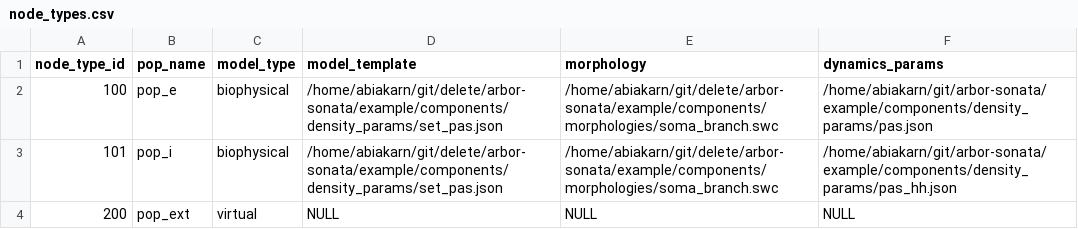
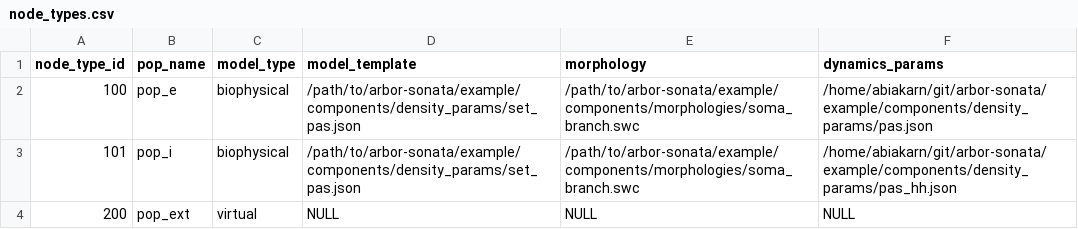
Before and after one commit to noraabiakar/arbor-sonata, a CSV file: example/network/node_types.csv, drawn as a sheet.

```diff
--- a/example/network/node_types.csv
+++ b/example/network/node_types.csv
@@ -1,4 +1,4 @@
 node_type_id,pop_name,model_type,model_template,morphology,dynamics_params
-100,pop_e,biophysical,/home/abiakarn/git/delete/arbor-sonata/example/components/density_params/set_pas.json,/home/abiakarn/git/delete/arbor-sonata/example/components/morphologies/soma_branch.swc,/home/abiakarn/git/arbor-sonata/example/components/density_params/pas.json
-101,pop_i,biophysical,/home/abiakarn/git/delete/arbor-sonata/example/components/density_params/set_pas.json,/home/abiakarn/git/delete/arbor-sonata/example/components/morphologies/soma_branch.swc,/home/abiakarn/git/arbor-sonata/example/components/density_params/pas_hh.json
+100,pop_e,biophysical,/path/to/arbor-sonata/example/components/density_params/set_pas.json,/path/to/arbor-sonata/example/components/morphologies/soma_branch.swc,/home/abiakarn/git/arbor-sonata/example/components/density_params/pas.json
+101,pop_i,biophysical,/path/to/arbor-sonata/example/components/density_params/set_pas.json,/path/to/arbor-sonata/example/components/morphologies/soma_branch.swc,/home/abiakarn/git/arbor-sonata/example/components/density_params/pas_hh.json
 200,pop_ext,virtual,NULL,NULL,NULL
```
Also changed, not shown: example/network/edge_types.csv, 3 other files.
